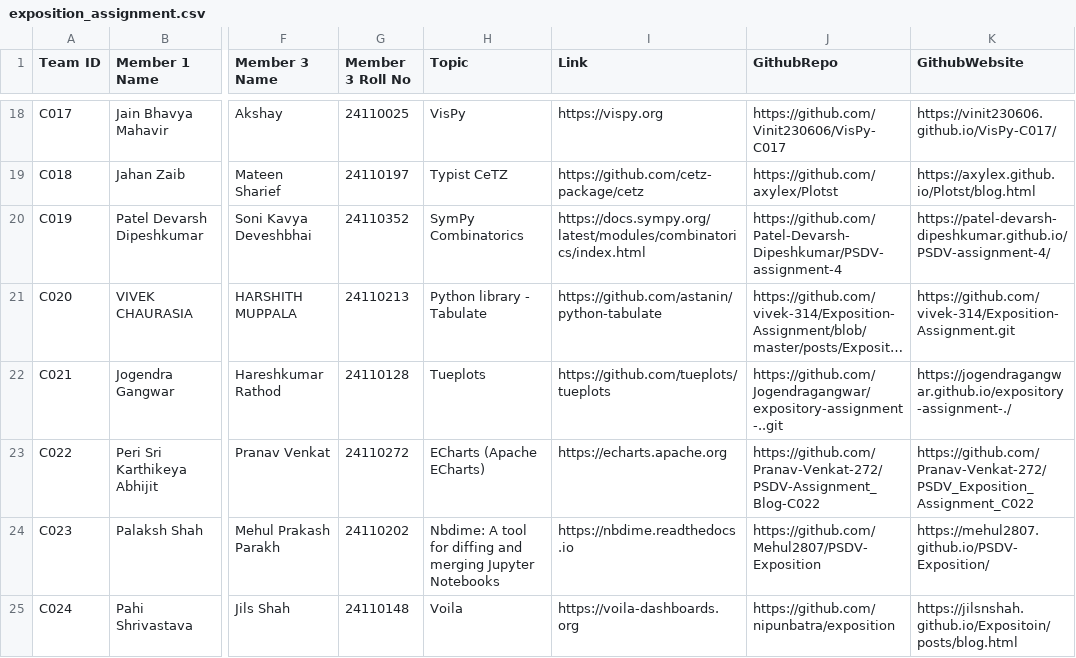
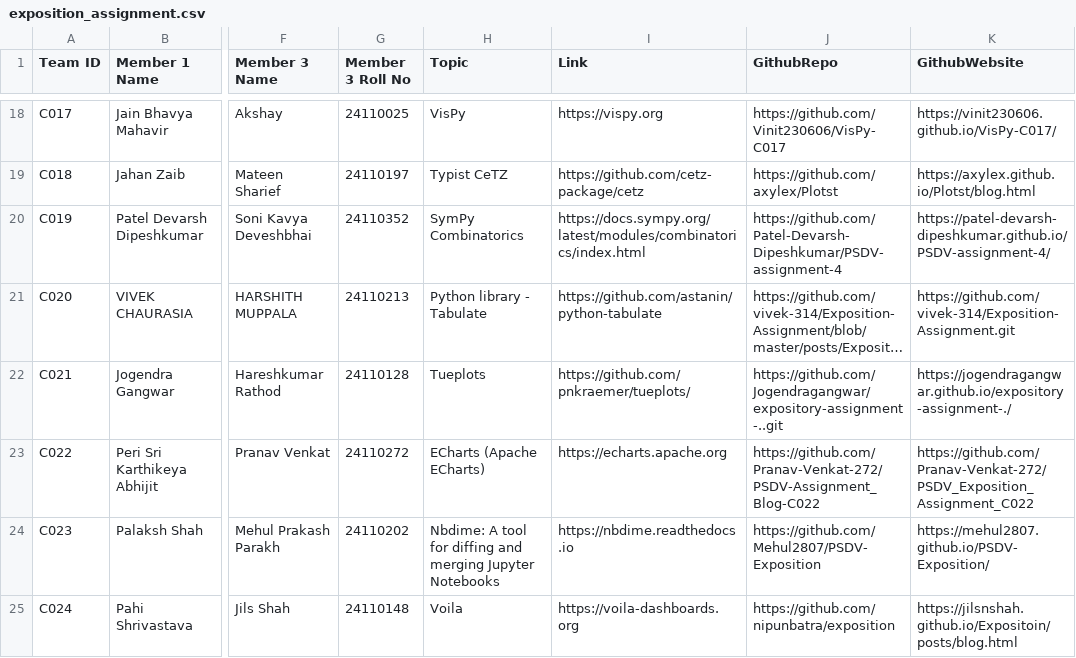
Before and after one commit to nipunbatra/psdv25, a CSV file: videos/exposition_assignment.csv, drawn as a sheet; only a part is shown, gaps mark what is left out; long unchanged cells end in …; the diff names each change by its address in the sheet, - before the commit and + after, or states it on an @@ line.

Commit message:
minor change

```diff
--- a/videos/exposition_assignment.csv
+++ b/videos/exposition_assignment.csv
-I22 (Link): https://github.com/tueplots/tueplots
+I22 (Link): https://github.com/pnkraemer/tueplots/
```
